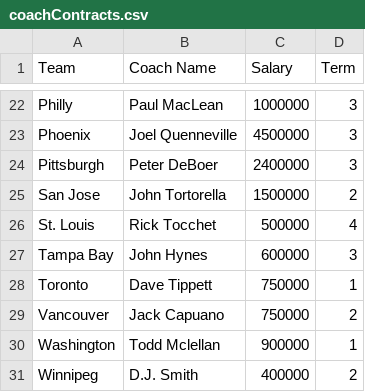
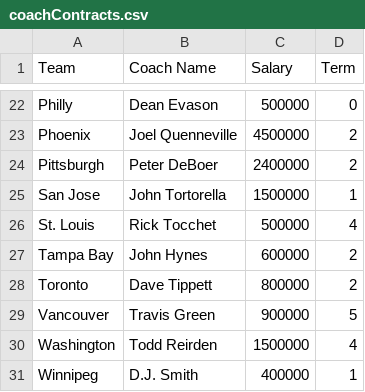
Before and after one commit to gsemelman/cehlsite, a CSV file: src/legacy/coachContracts.csv, drawn as a sheet; only a part is shown, gaps mark what is left out; the diff covers the shown part only; the diff names each change by its address in the sheet, - before the commit and + after, or states it on an @@ line.

```diff
--- a/src/legacy/coachContracts.csv
+++ b/src/legacy/coachContracts.csv
-B22 (Coach Name): Paul MacLean
+B22 (Coach Name): Dean Evason
-C22 (Salary): 1000000
+C22 (Salary): 500000
-D22 (Term): 3
+D22 (Term): 0
-D23:D24 (Term): 3
+D23:D24 (Term): 2
-D25 (Term): 2
+D25 (Term): 1
-D27 (Term): 3
+D27 (Term): 2
-C28 (Salary): 750000
+C28 (Salary): 800000
-D28 (Term): 1
+D28 (Term): 2
-B29 (Coach Name): Jack Capuano
+B29 (Coach Name): Travis Green
-C29 (Salary): 750000
+C29 (Salary): 900000
-D29 (Term): 2
+D29 (Term): 5
-B30 (Coach Name): Todd Mclellan
+B30 (Coach Name): Todd Reirden
-C30 (Salary): 900000
+C30 (Salary): 1500000
-D30 (Term): 1
+D30 (Term): 4
-D31 (Term): 2
+D31 (Term): 1
```
Also changed, not shown: 32 edited cells elsewhere in this file, src/legacy/s28-contracts.csv, 21 other files.
